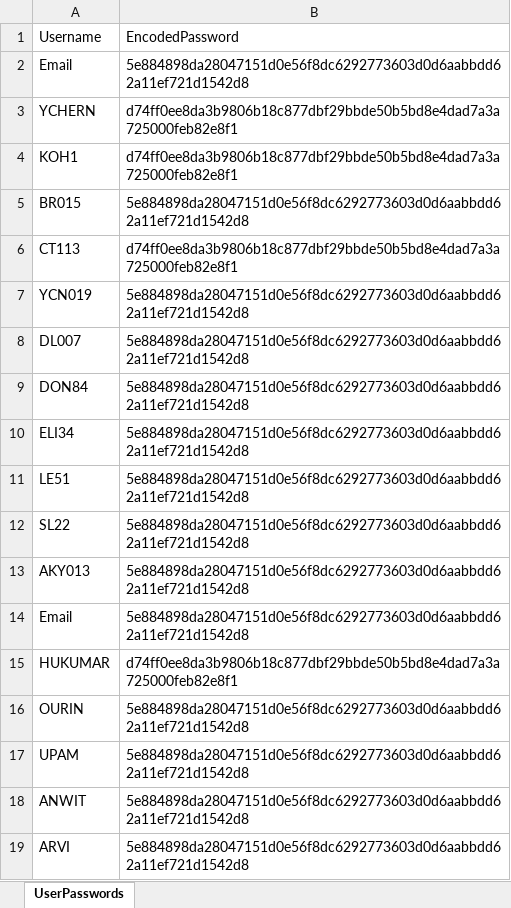
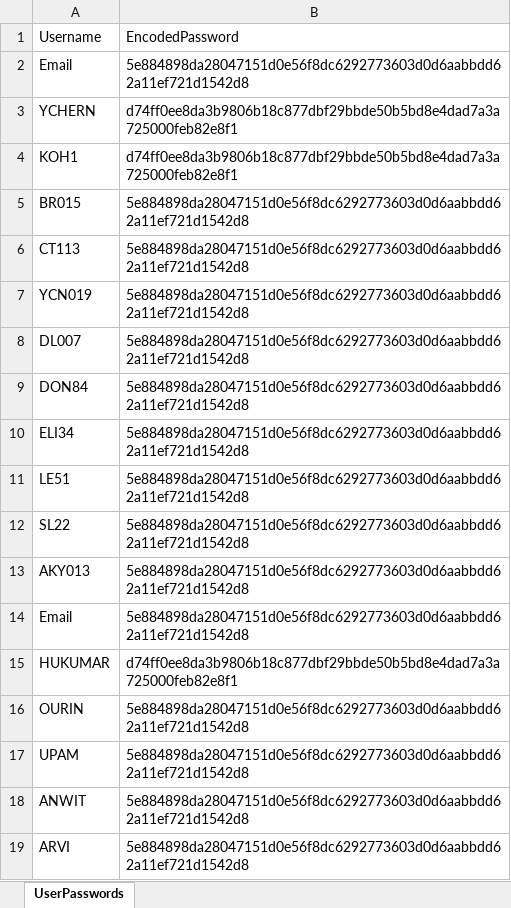
Before and after one commit to VigneshManiSenthilnathan/CampManagement-Java, an Excel workbook: OOPproj2002/src/pkg_camp/user_passwords.xlsx, sheet UserPasswords, drawn as a sheet; values as stored, in another font and other column widths than the file's, no borders; the diff names each change by its address in the sheet, - before the commit and + after, or states it on an @@ line.

Commit message:
Co-authored-by: dragon21356 <dragon21356@users.noreply.github.com> Co-authored-by: Frizzante16 <Frizzante16@users.noreply.github.com> Co-authored-by: #MANI SENTHILNATHAN VIGNESH# <VIGNESH024@e.ntu.edu.sg>

```diff
--- a/OOPproj2002/src/pkg_camp/user_passwords.xlsx (sheet UserPasswords)
+++ b/OOPproj2002/src/pkg_camp/user_passwords.xlsx (sheet UserPasswords)
-B6: d74ff0ee8da3b9806b18c877dbf29bbde50b5bd8e4dad7a3a725000feb82e8f1
+B6: 5e884898da28047151d0e56f8dc6292773603d0d6aabbdd62a11ef721d1542d8
```
Also changed, not shown: OOPproj2002/src/pkg_camp/camps.xlsx, OOPproj2002/src/pkg_camp/enquiries.xlsx, 22 other files.
